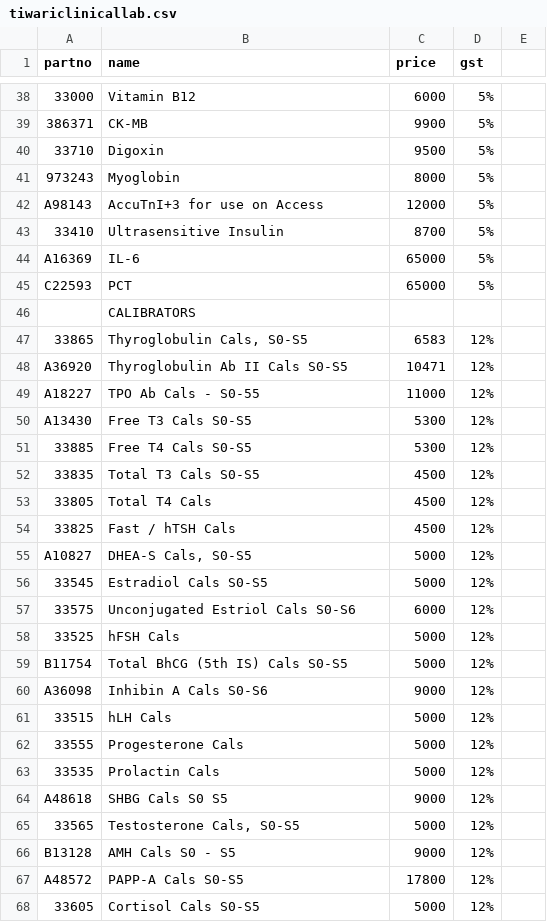
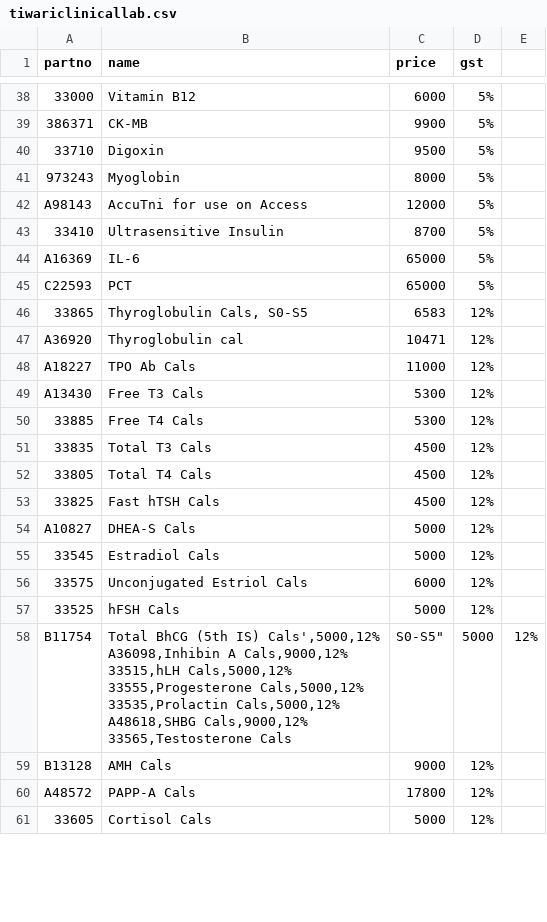
Before and after one commit to shristigroup/customer-order, a CSV file: _data/tiwariclinicallab.csv, drawn as a sheet; only a part is shown, gaps mark what is left out; removed rows and columns are numbered as before the commit, all else as after; ↵ is a line break in a cell; the diff covers the shown part only; the diff names each change by its address in the sheet, - before the commit and + after, or states it on an @@ line.

Commit message:
Update tiwariclinicallab.csv

```diff
--- a/_data/tiwariclinicallab.csv
+++ b/_data/tiwariclinicallab.csv
-B42 (name): AccuTnI+3 for use on Access
+B42 (name): AccuTni for use on Access
-row 46:  | CALIBRATORS
-B47 (name): Thyroglobulin Ab II Cals S0-S5
+B47 (name): Thyroglobulin cal
-B48 (name): TPO Ab Cals - S0-55
+B48 (name): TPO Ab Cals
-B49 (name): Free T3 Cals S0-S5
+B49 (name): Free T3 Cals
-B50 (name): Free T4 Cals S0-S5
+B50 (name): Free T4 Cals
-B51 (name): Total T3 Cals S0-S5
+B51 (name): Total T3 Cals
-B53 (name): Fast / hTSH Cals
+B53 (name): Fast hTSH Cals
-B54 (name): DHEA-S Cals, S0-S5
+B54 (name): DHEA-S Cals
-B55 (name): Estradiol Cals S0-S5
+B55 (name): Estradiol Cals
-B56 (name): Unconjugated Estriol Cals S0-S6
+B56 (name): Unconjugated Estriol Cals
-B58 (name): …(5th IS) Cals S0-S5
+B58 (name): …(5th IS) Cals',5000,12% ↵ A36098,Inhibin A Cals,9000,12% ↵ 33515,hLH Cals,5000,12% ↵ 33555,Progesterone Cals,5000,12% ↵ 33535,Prolactin Cals,5000,12% ↵ A48618,SHBG Cals,9000,12% ↵ 33565,Testosterone Cals
-C58 (price): 5000
+C58 (price): S0-S5"
-D58 (gst): 12%
+D58 (gst): 5000
-E58: (empty)
+E58: 12%
-row 60: A36098 | Inhibin A Cals S0-S6 | 9000 | 12%
-row 61: 33515 | hLH Cals | 5000 | 12%
-row 62: 33555 | Progesterone Cals | 5000 | 12%
-row 63: 33535 | Prolactin Cals | 5000 | 12%
-row 64: A48618 | SHBG Cals S0 S5 | 9000 | 12%
-row 65: 33565 | Testosterone Cals, S0-S5 | 5000 | 12%
-B59 (name): AMH Cals S0 - S5
+B59 (name): AMH Cals
-B60 (name): PAPP-A Cals S0-S5
+B60 (name): PAPP-A Cals
-B61 (name): Cortisol Cals S0-S5
+B61 (name): Cortisol Cals
```
Also changed, not shown: 4 removed rows and 7 edited cells elsewhere in this file.
